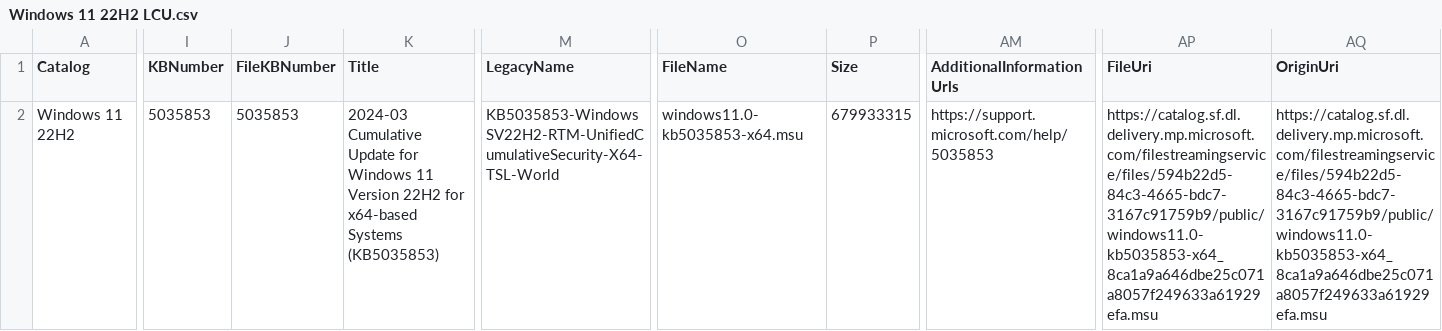
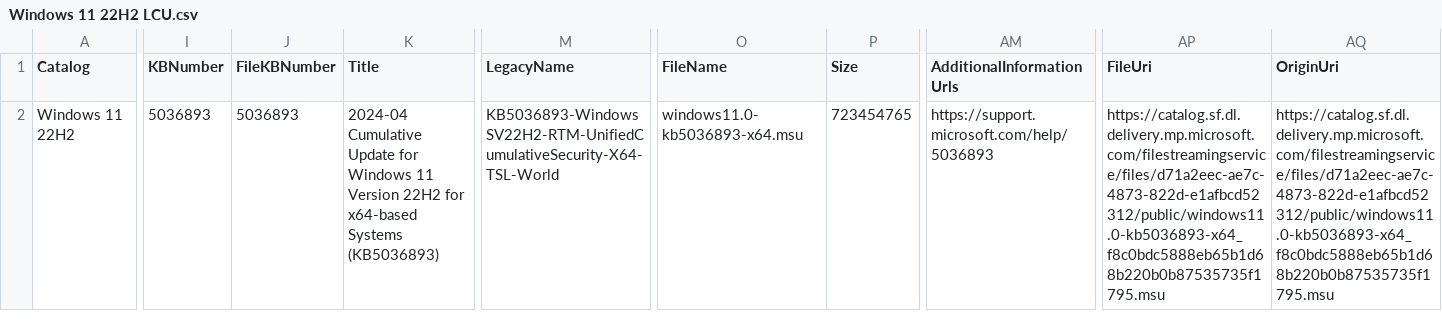
Before and after one commit to OSDeploy/OSDSUS, a CSV file: Catalogs/Windows/Windows 11 22H2 LCU.csv, drawn as a sheet; only a part is shown, gaps mark what is left out; the diff covers the shown part only; the diff names each change by its address in the sheet, - before the commit and + after, or states it on an @@ line.

```diff
--- a/Catalogs/Windows/Windows 11 22H2 LCU.csv
+++ b/Catalogs/Windows/Windows 11 22H2 LCU.csv
-I2 (KBNumber): 5035853
+I2 (KBNumber): 5036893
-J2 (FileKBNumber): 5035853
+J2 (FileKBNumber): 5036893
-K2 (Title): 2024-03 Cumulative Update for Windows 11 Version 22H2 for x64-based Systems (KB5035853)
+K2 (Title): 2024-04 Cumulative Update for Windows 11 Version 22H2 for x64-based Systems (KB5036893)
-M2 (LegacyName): KB5035853-WindowsSV22H2-RTM-UnifiedCumulativeSecurity-X64-TSL-World
+M2 (LegacyName): KB5036893-WindowsSV22H2-RTM-UnifiedCumulativeSecurity-X64-TSL-World
-O2 (FileName): windows11.0-kb5035853-x64.msu
+O2 (FileName): windows11.0-kb5036893-x64.msu
-P2 (Size): 679933315
+P2 (Size): 723454765
-AM2 (AdditionalInformationUrls): https://support.microsoft.com/help/5035853
+AM2 (AdditionalInformationUrls): https://support.microsoft.com/help/5036893
-AP2 (FileUri): https://catalog.sf.dl.delivery.mp.microsoft.com/filestreamingservice/files/594b22d5-84c3-4665-bdc7-3167c91759b9/public/windows11.0-kb5035853-x64_8ca1a9a646dbe25c071a8057f249633a61929efa.msu
+AP2 (FileUri): https://catalog.sf.dl.delivery.mp.microsoft.com/filestreamingservice/files/d71a2eec-ae7c-4873-822d-e1afbcd52312/public/windows11.0-kb5036893-x64_f8c0bdc5888eb65b1d68b220b0b87535735f1795.msu
-AQ2 (OriginUri): https://catalog.sf.dl.delivery.mp.microsoft.com/filestreamingservice/files/594b22d5-84c3-4665-bdc7-3167c91759b9/public/windows11.0-kb5035853-x64_8ca1a9a646dbe25c071a8057f249633a61929efa.msu
+AQ2 (OriginUri): https://catalog.sf.dl.delivery.mp.microsoft.com/filestreamingservice/files/d71a2eec-ae7c-4873-822d-e1afbcd52312/public/windows11.0-kb5036893-x64_f8c0bdc5888eb65b1d68b220b0b87535735f1795.msu
```
Also changed, not shown: 2 edited cells elsewhere in this file, Catalogs/Windows/Windows 11 23H2 LCU.csv, 5 other files.
